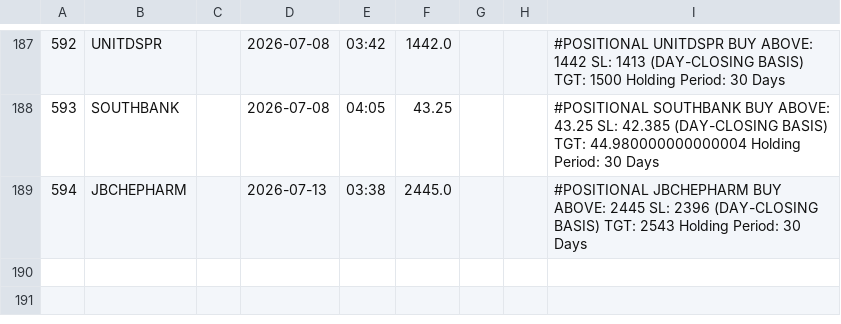
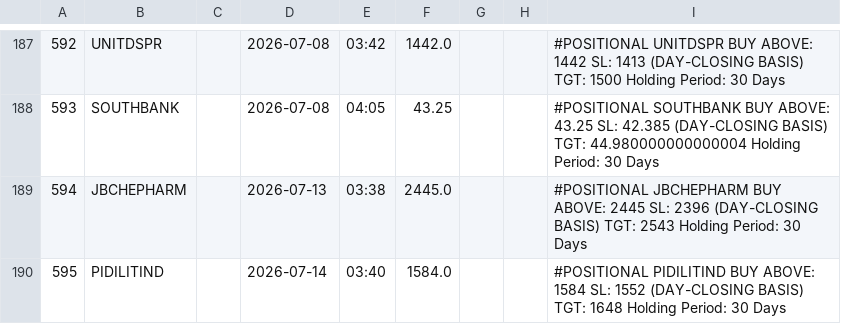
Before and after one commit to shaswatkashyap25-crypto/volstop, a CSV file: tg_trades.csv, drawn as a sheet; only a part is shown, gaps mark what is left out; the diff names each change by its address in the sheet, - before the commit and + after, or states it on an @@ line.

```diff
--- a/tg_trades.csv
+++ b/tg_trades.csv
+row 190: 595 | PIDILITIND |  | 2026-07-14 | 03:40 | 1584.0 |  |  | #POSITIONAL PIDILITIND BUY ABOVE: 1584 SL: 1552 (DAY-CLOSING BASIS) TGT: 1648 Holding Period: 30 Days
```
Also changed, not shown: 1 other file.
